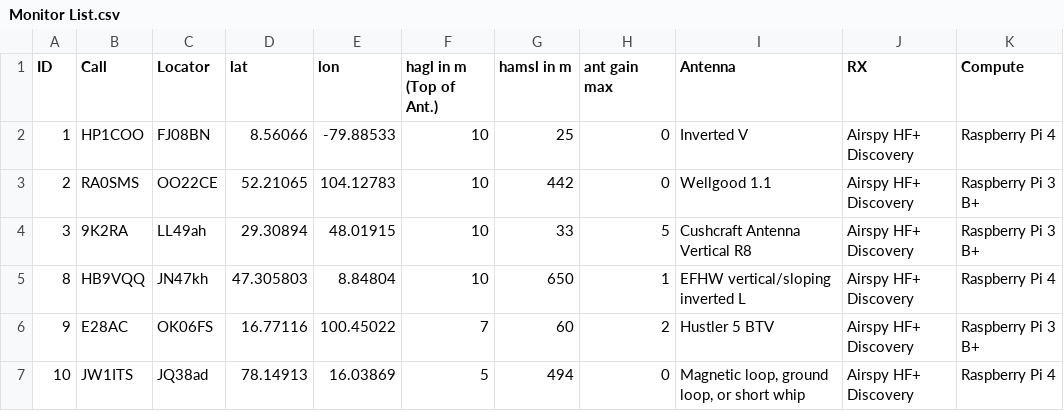
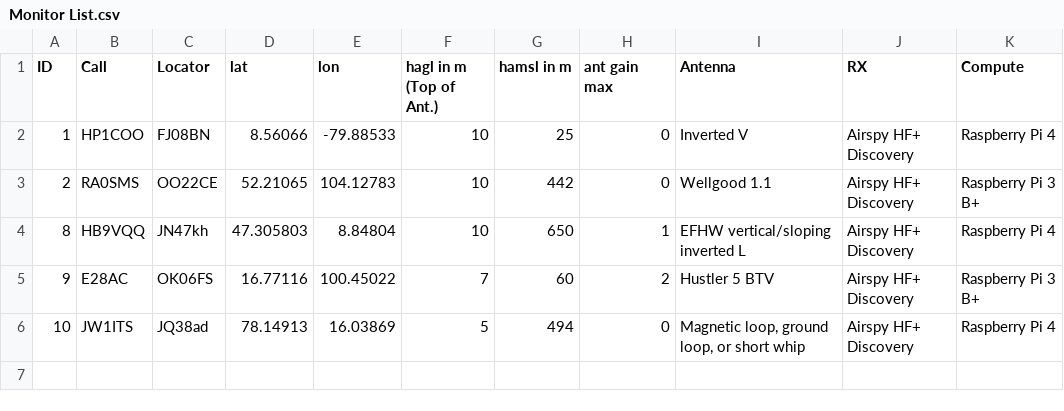
Before and after one commit to HB9VQQ/WSPRBeacon, a CSV file: Monitor List.csv, drawn as a sheet.

Commit message:
Add files via upload

```diff
--- a/Monitor List.csv
+++ b/Monitor List.csv
@@ -3,3 +3,2 @@ ID,Call,Locator,lat,lon,hagl in m (Top of Ant.),hamsl in m,ant gain max,Antenna,
 2,RA0SMS,OO22CE,52.21065,104.12783,10,442,0,Wellgood 1.1,Airspy HF+ Discovery,Raspberry Pi 3 B+
-3,9K2RA,LL49ah,29.30894,48.01915,10,33,5,Cushcraft Antenna Vertical R8,Airspy HF+ Discovery,Raspberry Pi 3 B+
 8,HB9VQQ,JN47kh,47.305803,8.84804,10,650,1,EFHW vertical/sloping inverted L,Airspy HF+ Discovery,Raspberry Pi 4
```
